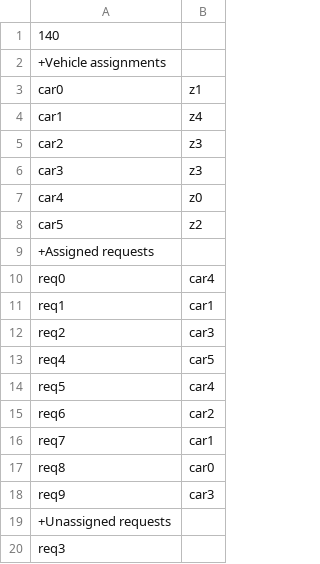
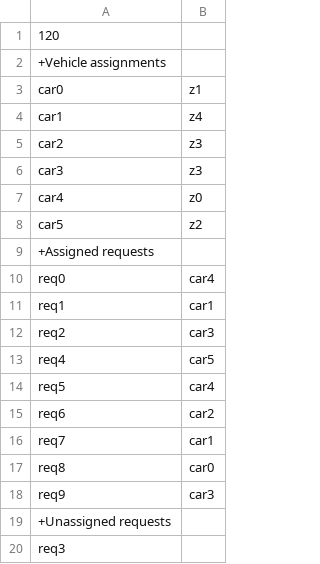
Before and after one commit to LanderVW/cambio, a CSV file: solution.csv, drawn as a sheet.

```diff
--- a/solution.csv
+++ b/solution.csv
@@ -1,2 +1,2 @@
-140
+120
 +Vehicle assignments
```
Also changed, not shown: 6 other files.
